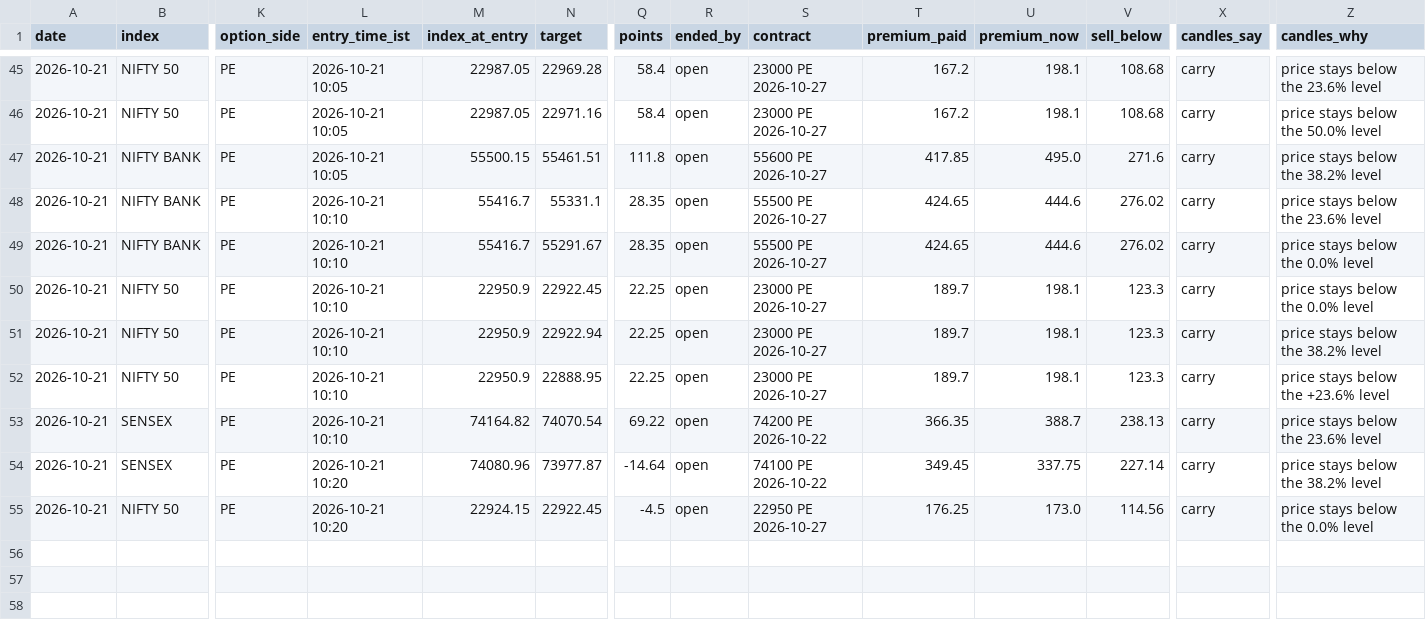
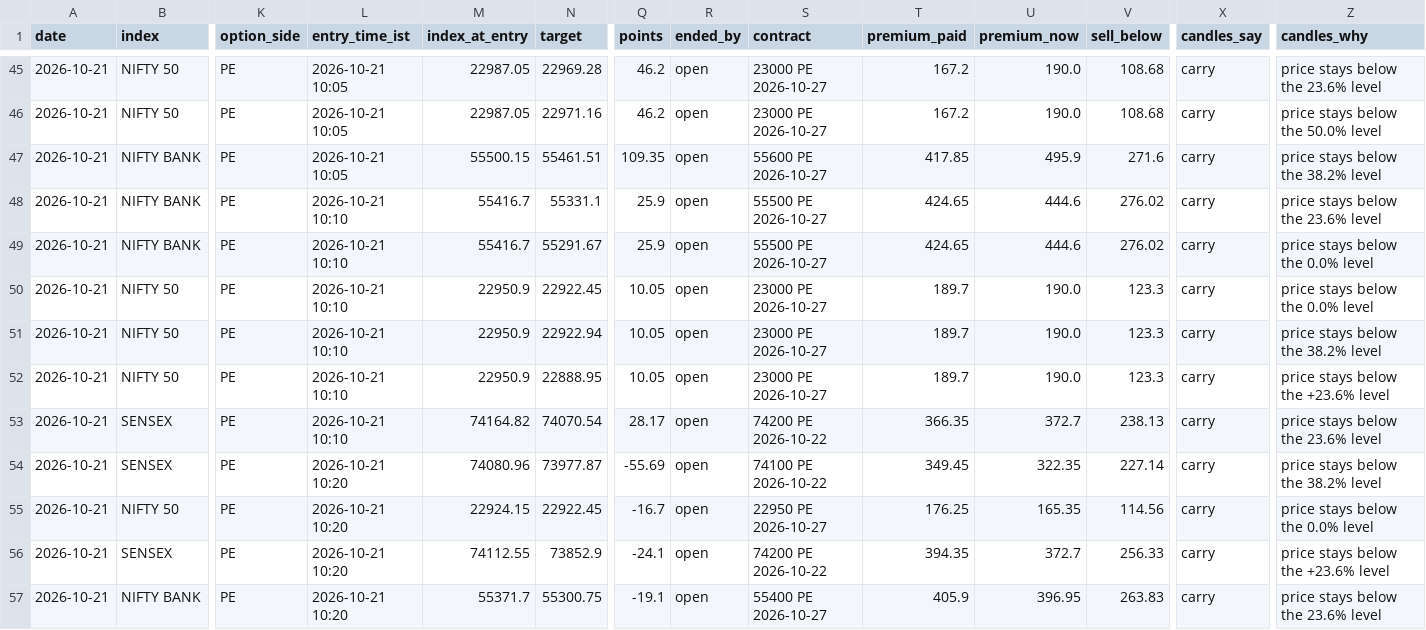
Before and after one commit to AAB-sys/My-Trade, a CSV file: sessions/2026-10-21-calls.csv, drawn as a sheet; only a part is shown, gaps mark what is left out; rows hold the shown columns only; the diff covers the shown part only; the diff names each change by its address in the sheet, - before the commit and + after, or states it on an @@ line.

```diff
--- a/sessions/2026-10-21-calls.csv
+++ b/sessions/2026-10-21-calls.csv
-Q45:Q46 (points): 58.4
+Q45:Q46 (points): 46.2
-U45:U46 (premium_now): 198.1
+U45:U46 (premium_now): 190.0
-Q47 (points): 111.8
+Q47 (points): 109.35
-U47 (premium_now): 495.0
+U47 (premium_now): 495.9
-Q48:Q49 (points): 28.35
+Q48:Q49 (points): 25.9
-Q50:Q52 (points): 22.25
+Q50:Q52 (points): 10.05
-U50:U52 (premium_now): 198.1
+U50:U52 (premium_now): 190.0
-Q53 (points): 69.22
+Q53 (points): 28.17
-U53 (premium_now): 388.7
+U53 (premium_now): 372.7
-Q54 (points): -14.64
+Q54 (points): -55.69
-U54 (premium_now): 337.75
+U54 (premium_now): 322.35
-Q55 (points): -4.5
+Q55 (points): -16.7
-U55 (premium_now): 173.0
+U55 (premium_now): 165.35
+row 56: 2026-10-21 | SENSEX | PE | 2026-10-21 10:20 | 74112.55 | 73852.9 | -24.1 | open | 74200 PE 2026-10-22 | 394.35 | 372.7 | 256.33 | carry | price stays below the +23.6% level
+row 57: 2026-10-21 | NIFTY BANK | PE | 2026-10-21 10:20 | 55371.7 | 55300.75 | -19.1 | open | 55400 PE 2026-10-27 | 405.9 | 396.95 | 263.83 | carry | price stays below the 23.6% level
```
Also changed, not shown: 50 edited cells elsewhere in this file.
